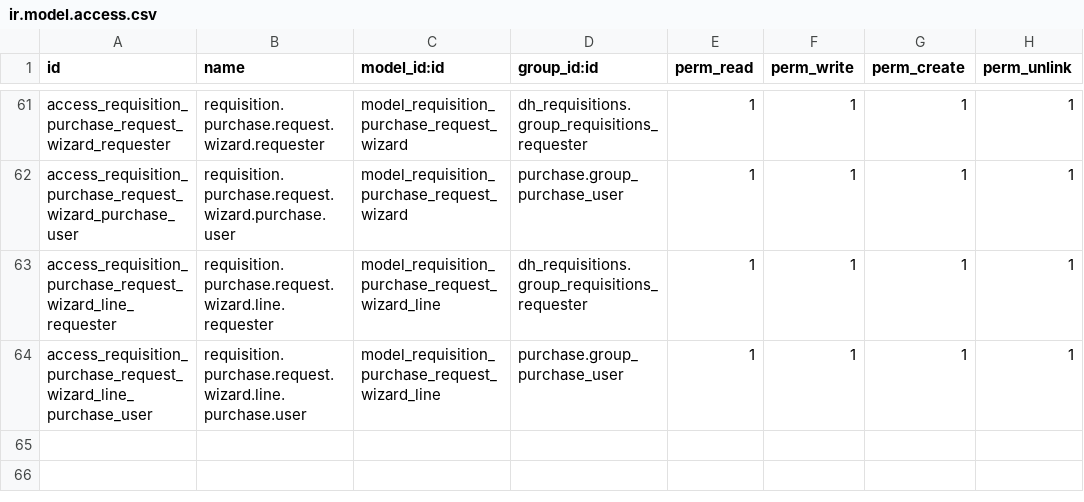
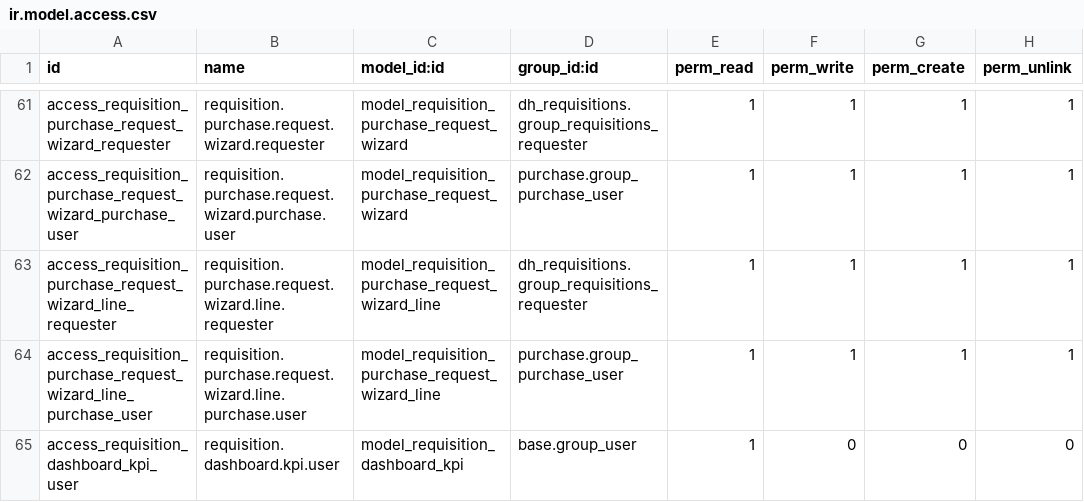
Before and after one commit to dovahir/dh_requisitions, a CSV file: security/ir.model.access.csv, drawn as a sheet; only a part is shown, gaps mark what is left out.

Commit message:
[ADD] dh_requisitions: tablero interactivo de control kpi y pruebas automatizadas

```diff
--- a/security/ir.model.access.csv
+++ b/security/ir.model.access.csv
@@ -64 +64,2 @@ access_requisition_purchase_request_wizard_line_requester,requisition.purchase.r
 access_requisition_purchase_request_wizard_line_purchase_user,requisition.purchase.request.wizard.line.purchase.user,model_requisition_purchase_request_wizard_line,purchase.group_purchase_user,1,1,1,1
+access_requisition_dashboard_kpi_user,requisition.dashboard.kpi.user,model_requisition_dashboard_kpi,base.group_user,1,0,0,0
```
Also changed, not shown: 18 other files.
